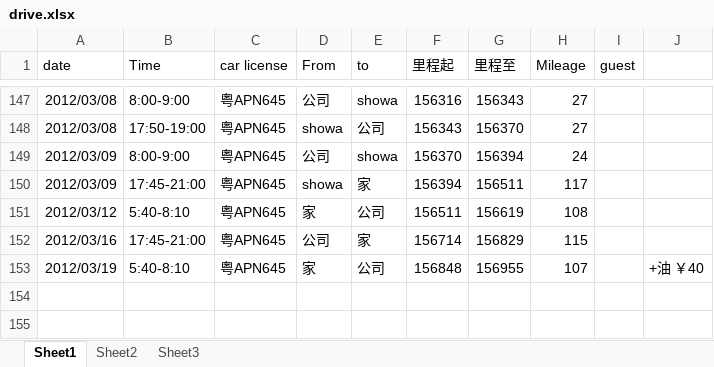
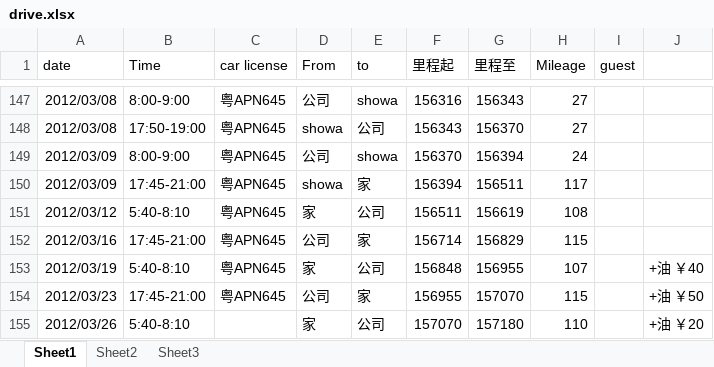
Before and after one commit to hubshi/liferecord, an Excel workbook: history/drive.xlsx, sheet Sheet1, drawn as a sheet; only a part is shown, gaps mark what is left out; values as stored, in another font and other column widths than the file's, no borders; the diff names each change by its address in the sheet, - before the commit and + after, or states it on an @@ line.

```diff
--- a/history/drive.xlsx (sheet Sheet1)
+++ b/history/drive.xlsx (sheet Sheet1)
+row 154: 2012/03/23 | 17:45-21:00 | 粤APN645 | 公司 | 家 | 156955 | 157070 | 115 |  | +油 ￥50
+row 155: 2012/03/26 | 5:40-8:10 |  | 家 | 公司 | 157070 | 157180 | 110 |  | +油 ￥20
```
Also changed, not shown: sheet Sheet2, 2 other files.
